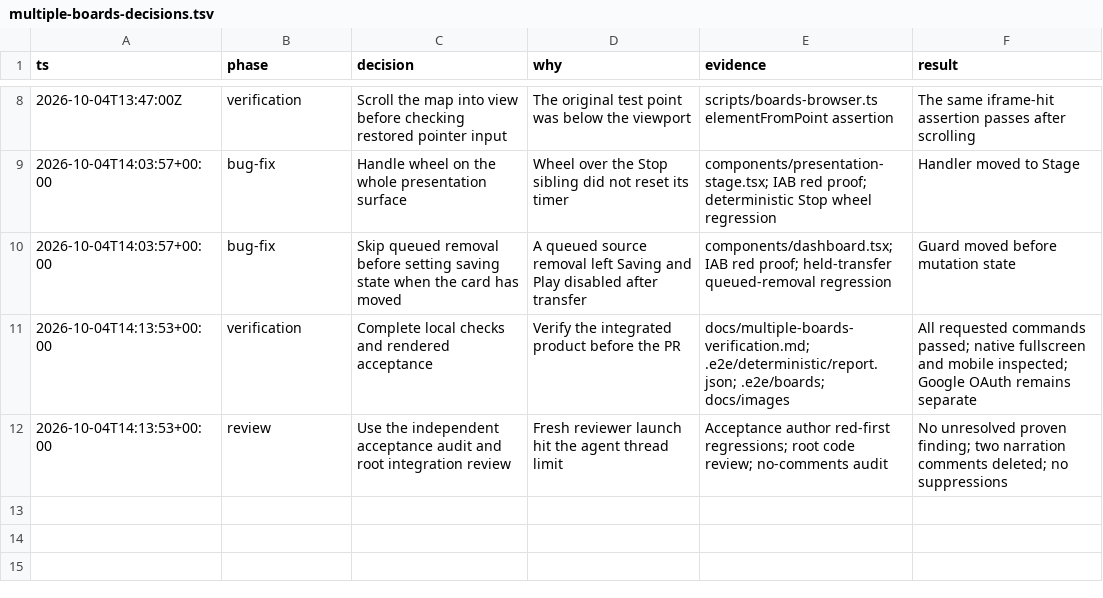
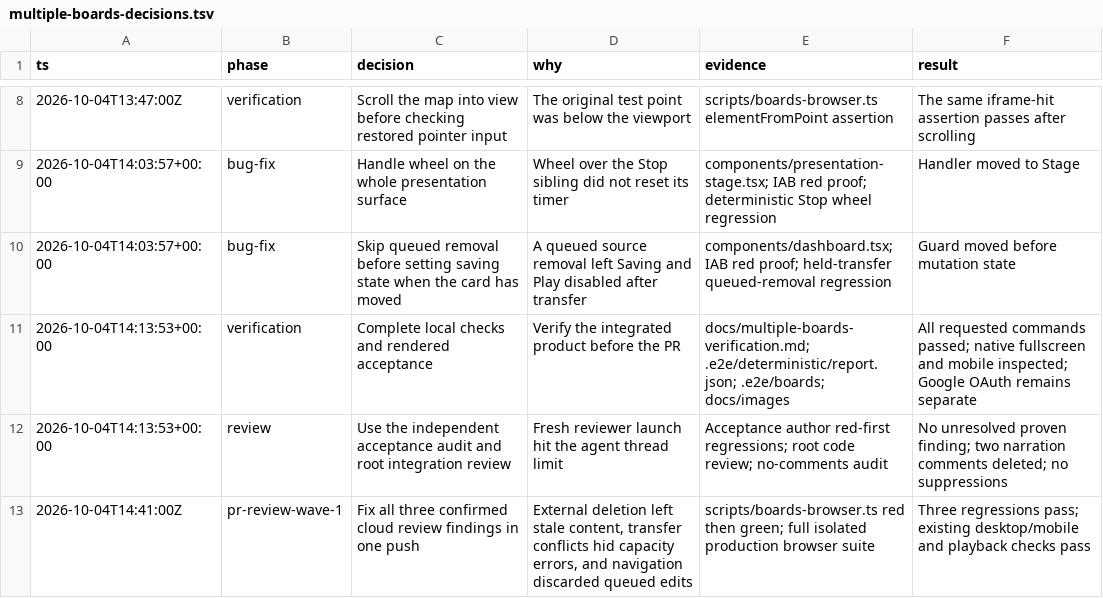
Before and after one commit to momoiicom/my-dashboard, a TSV file: docs/multiple-boards-decisions.tsv, drawn as a sheet; only a part is shown, gaps mark what is left out; the diff names each change by its address in the sheet, - before the commit and + after, or states it on an @@ line.

Commit message:
fix(boards): preserve queued edits and actionable board errors

```diff
--- a/docs/multiple-boards-decisions.tsv
+++ b/docs/multiple-boards-decisions.tsv
+row 13: 2026-10-04T14:41:00Z | pr-review-wave-1 | Fix all three confirmed cloud review findings in one push | External deletion left stale content, transfer conflicts hid capacity errors, and navigation discarded queued edits | scripts/boards-browser.ts red then green; full isolated production browser suite | Three regressions pass; existing desktop/mobile and playback checks pass
```
Also changed, not shown: 4 other files.
